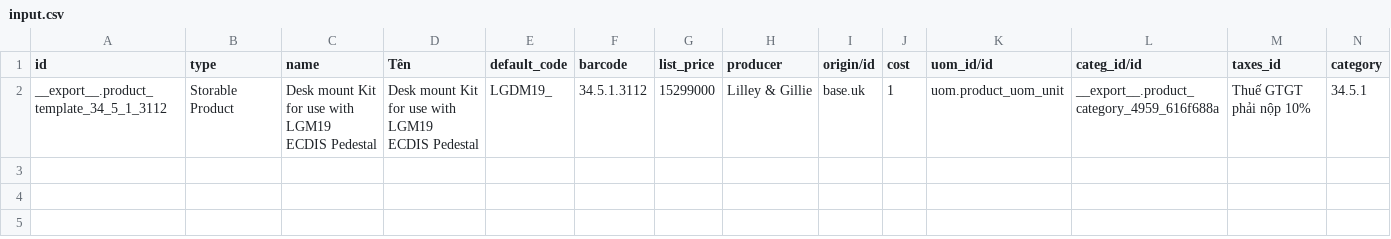
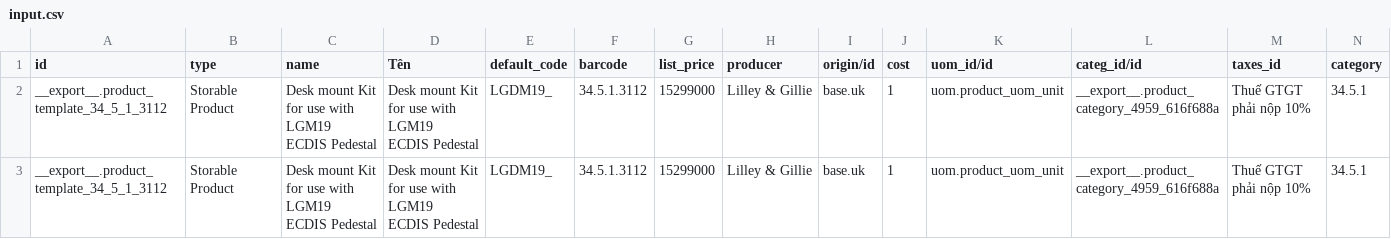
Before and after one commit to inuris/add-image-to-csv, a CSV file: test-macos/data/input.csv, drawn as a sheet; only a part is shown; rows hold the shown columns only; ↵ is a line break in a cell; the diff names each change by its address in the sheet, - before the commit and + after, or states it on an @@ line.

Commit message:
update test data

```diff
--- a/test-macos/data/input.csv
+++ b/test-macos/data/input.csv
+row 3: __export__.product_template_34_5_1_3112 | Storable Product | Desk mount Kit for use with LGM19 ↵ ECDIS Pedestal | Desk mount Kit for use with LGM19 ↵ ECDIS Pedestal | LGDM19_ | 34.5.1.3112 | 15299000 | Lilley & Gillie | base.uk | 1 | uom.product_uom_unit | __export__.product_category_4959_616f688a | Thuế GTGT phải nộp 10% | 34.5.1
```
Also changed, not shown: test-win32/data/input.csv, 9 other files.
